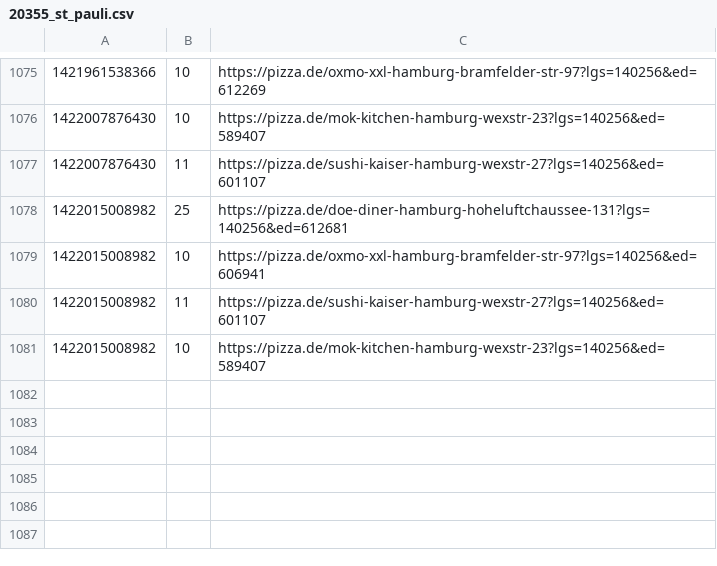
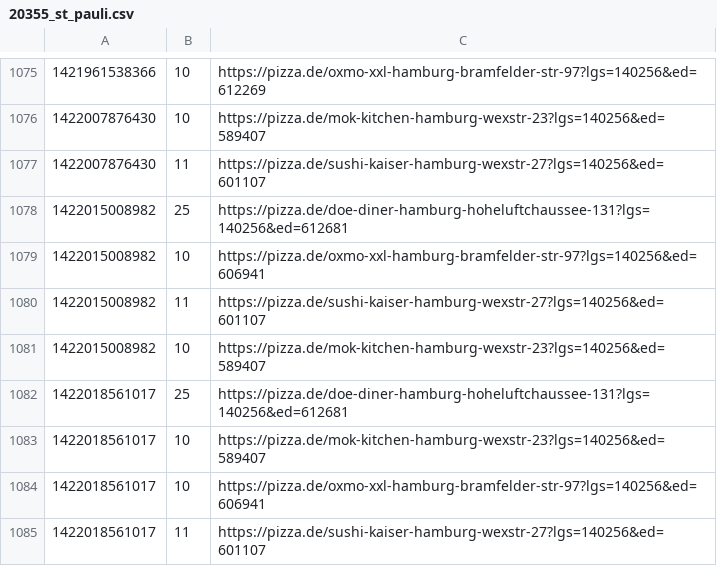
Before and after one commit to pizzadealer/pizzadealer.github.io, a CSV file: data/20355_st_pauli.csv, drawn as a sheet; only a part is shown, gaps mark what is left out; the diff names each change by its address in the sheet, - before the commit and + after, or states it on an @@ line.

```diff
--- a/data/20355_st_pauli.csv
+++ b/data/20355_st_pauli.csv
+row 1082: 1422018561017 | 25 | https://pizza.de/doe-diner-hamburg-hoheluftchaussee-131?lgs=140256&ed=612681
+row 1083: 1422018561017 | 10 | https://pizza.de/mok-kitchen-hamburg-wexstr-23?lgs=140256&ed=589407
+row 1084: 1422018561017 | 10 | https://pizza.de/oxmo-xxl-hamburg-bramfelder-str-97?lgs=140256&ed=606941
+row 1085: 1422018561017 | 11 | https://pizza.de/sushi-kaiser-hamburg-wexstr-27?lgs=140256&ed=601107
```
Also changed, not shown: data/20539_rothenburgsort.csv, 1 other file.
